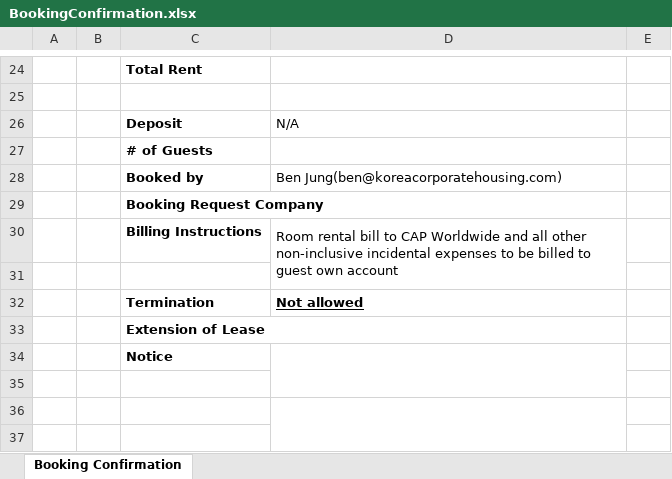
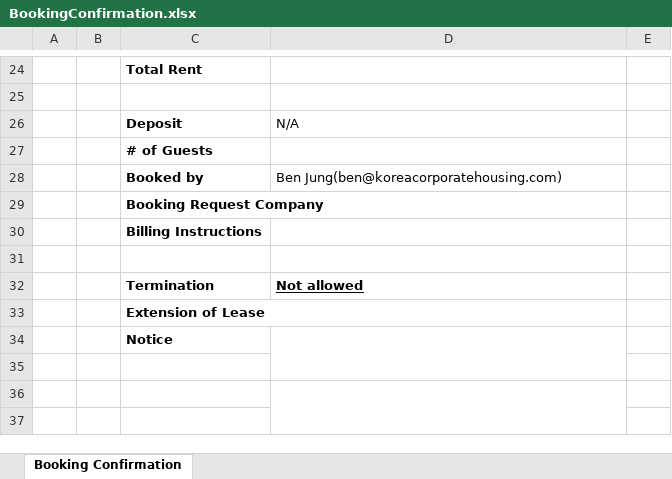
Before and after one commit to bion0625/002, an Excel workbook: intranet/src/main/resources/templates/excelFile/BookingConfirmation.xlsx, sheet Booking Confirmation, drawn as a sheet; only a part is shown, gaps mark what is left out; values as stored, in another font and other column widths than the file's, no borders; charts and pictures not drawn; the diff names each change by its address in the sheet, - before the commit and + after, or states it on an @@ line.

```diff
--- a/intranet/src/main/resources/templates/excelFile/BookingConfirmation.xlsx (sheet Booking Confirmation)
+++ b/intranet/src/main/resources/templates/excelFile/BookingConfirmation.xlsx (sheet Booking Confirmation)
-D30: Room rental bill to CAP Worldwide and all other non-inclusive incidental expenses to be billed to guest own account
+D30: (empty)
-D30:D31 merged
```
Also changed, not shown: 4 other files.
